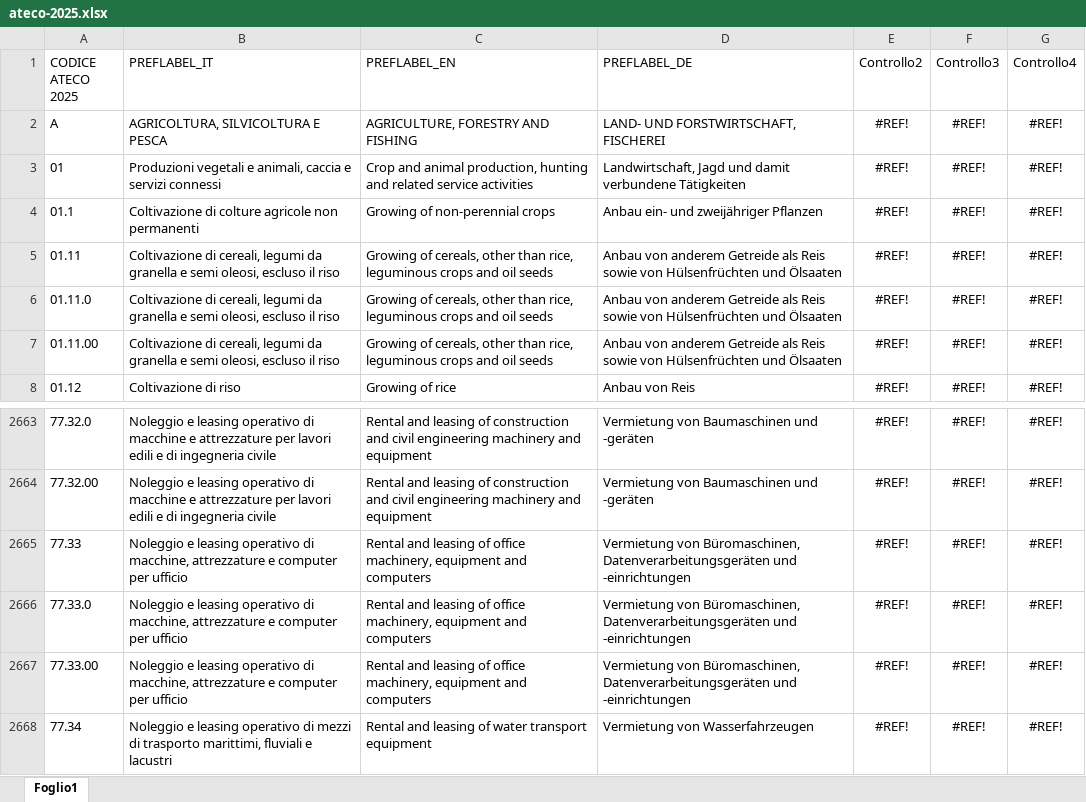
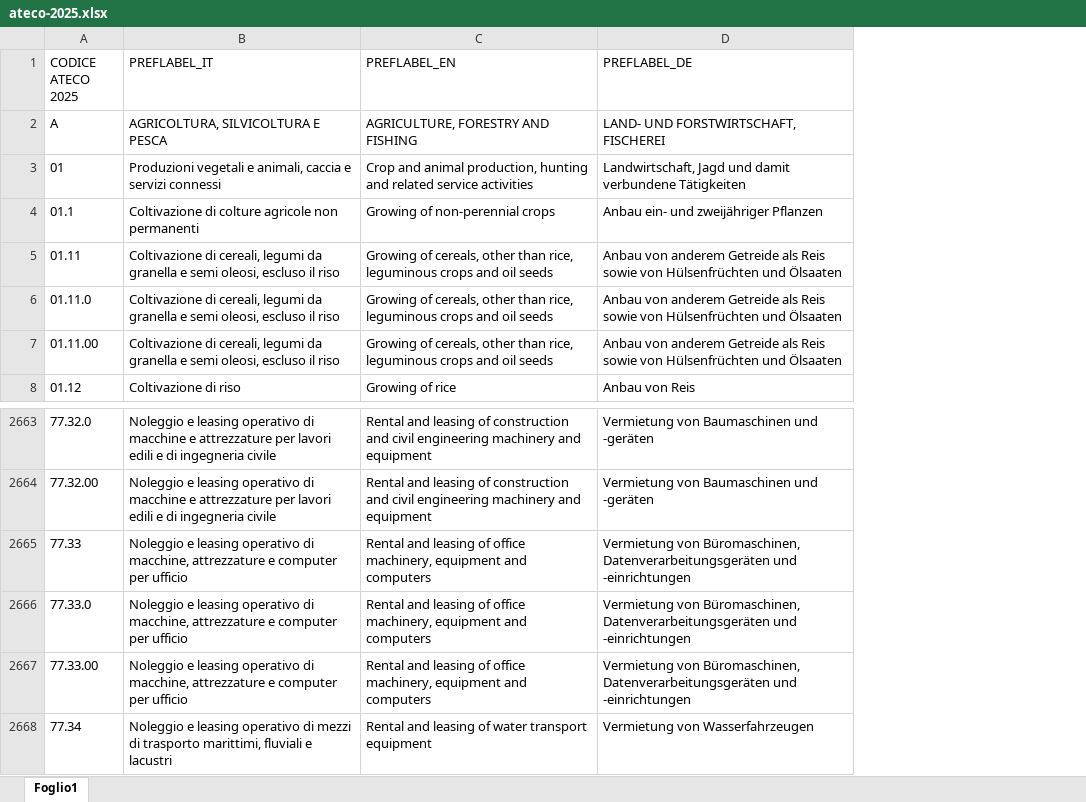
Before and after one commit to istat/ndc-ontologie-vocabolari-controllati, an Excel workbook: assets/controlled-vocabularies/classifications-for-organizations/ateco-2025/ateco-2025.xlsx, sheet Foglio1, drawn as a sheet; only a part is shown, gaps mark what is left out; values as stored, in another font and other column widths than the file's, no borders; ↵ is a line break in a cell; the diff names each change by its address in the sheet, - before the commit and + after, or states it on an @@ line.

Commit message:
Aggiornamento Ateco 2025 (#21)
Modifica file ttl, csv, xlsx per Ateco 2025

```diff
--- a/assets/controlled-vocabularies/classifications-for-organizations/ateco-2025/ateco-2025.xlsx (sheet Foglio1)
+++ b/assets/controlled-vocabularies/classifications-for-organizations/ateco-2025/ateco-2025.xlsx (sheet Foglio1)
-column E (Controllo2), rows 2-8: all #REF!; rows 2663-2668: all #REF!
-column F (Controllo3), rows 2-8: all #REF!; rows 2663-2668: all #REF!
-column G (Controllo4), rows 2-8: all #REF!; rows 2663-2668: all #REF!
-D2665:D2667 (PREFLABEL_DE): …und ↵ -einrichtungen
+D2665:D2667 (PREFLABEL_DE): …und -einrichtungen
```
Also changed, not shown: 2 other files.
